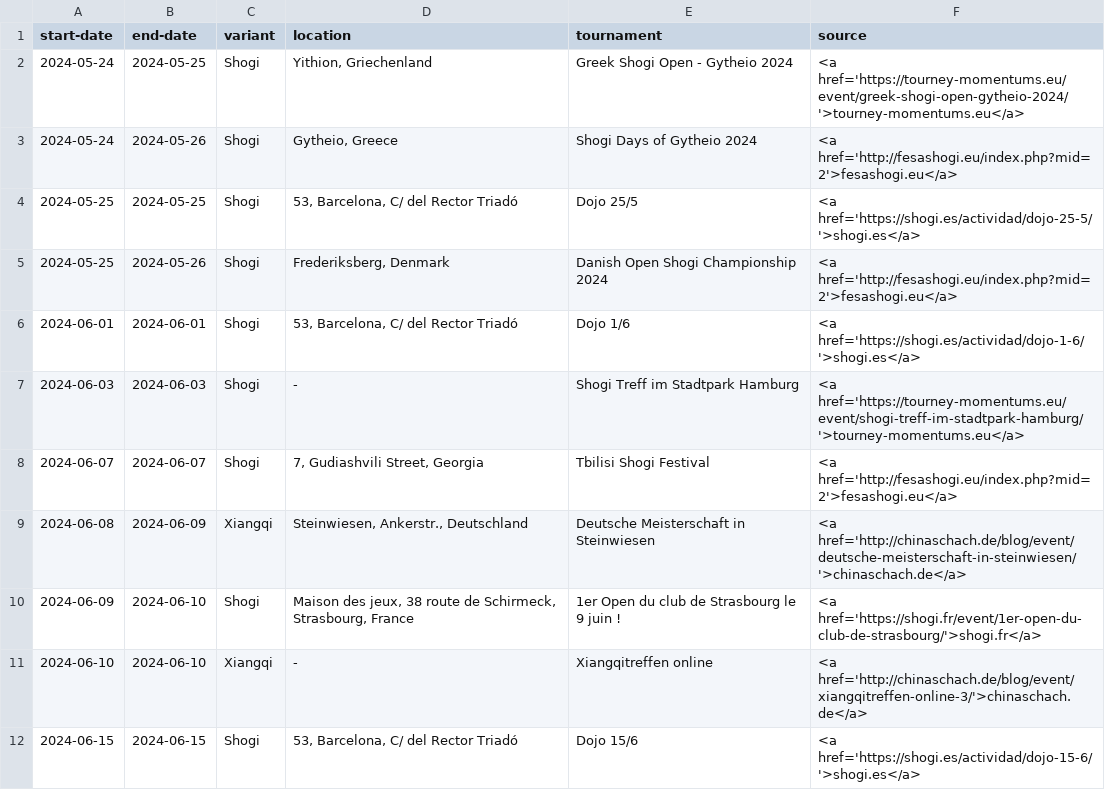
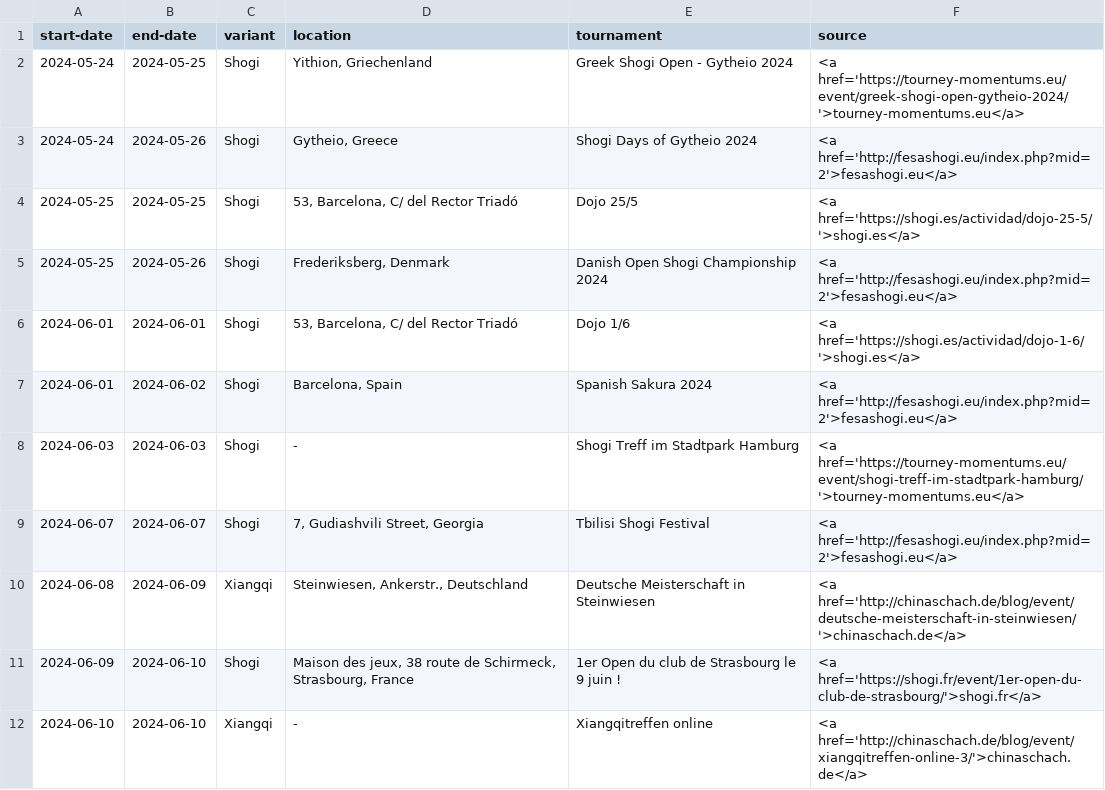
Before and after one commit to chess-variants/chess-variants.github.io, a TSV file: _data/tournaments.tsv, drawn as a sheet; only a part is shown; the shorter side is filled out with more unchanged rows; the diff names each change by its address in the sheet, - before the commit and + after, or states it on an @@ line.

```diff
--- a/_data/tournaments.tsv
+++ b/_data/tournaments.tsv
+row 7: 2024-06-01 | 2024-06-02 | Shogi | Barcelona, Spain | Spanish Sakura 2024 | <a href='http://fesashogi.eu/index.php?mid=2'>fesashogi.eu</a>
```
